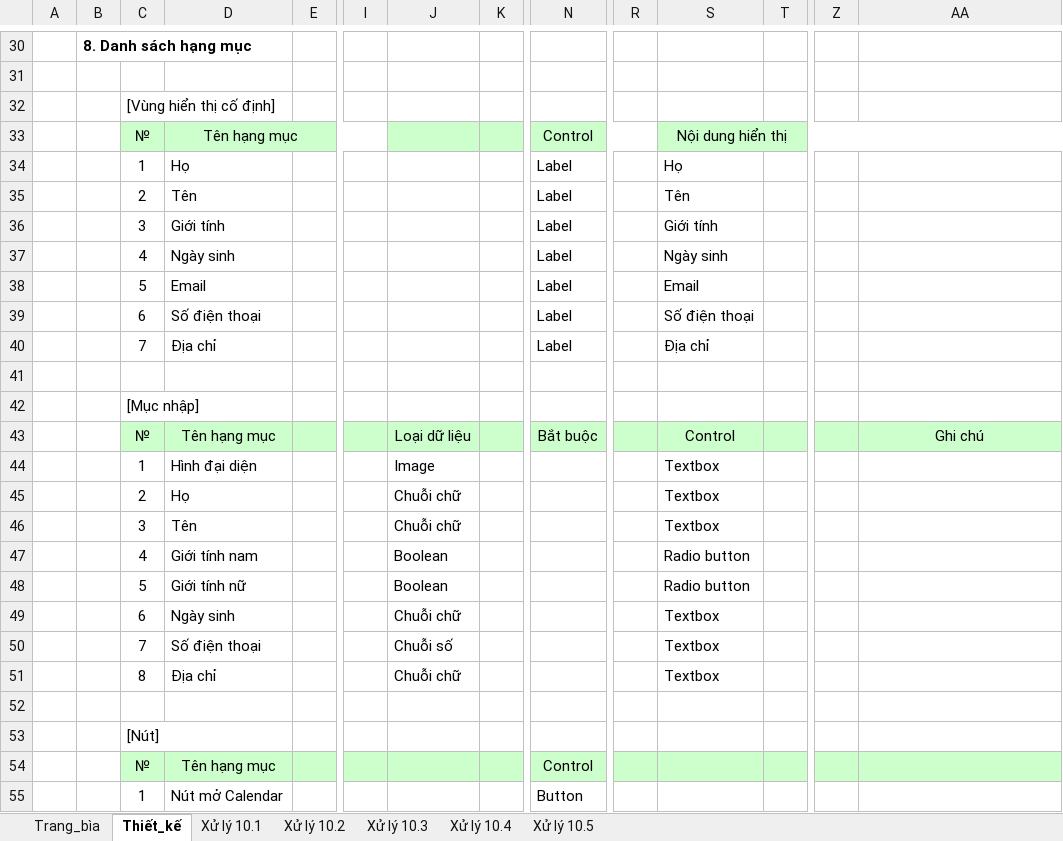
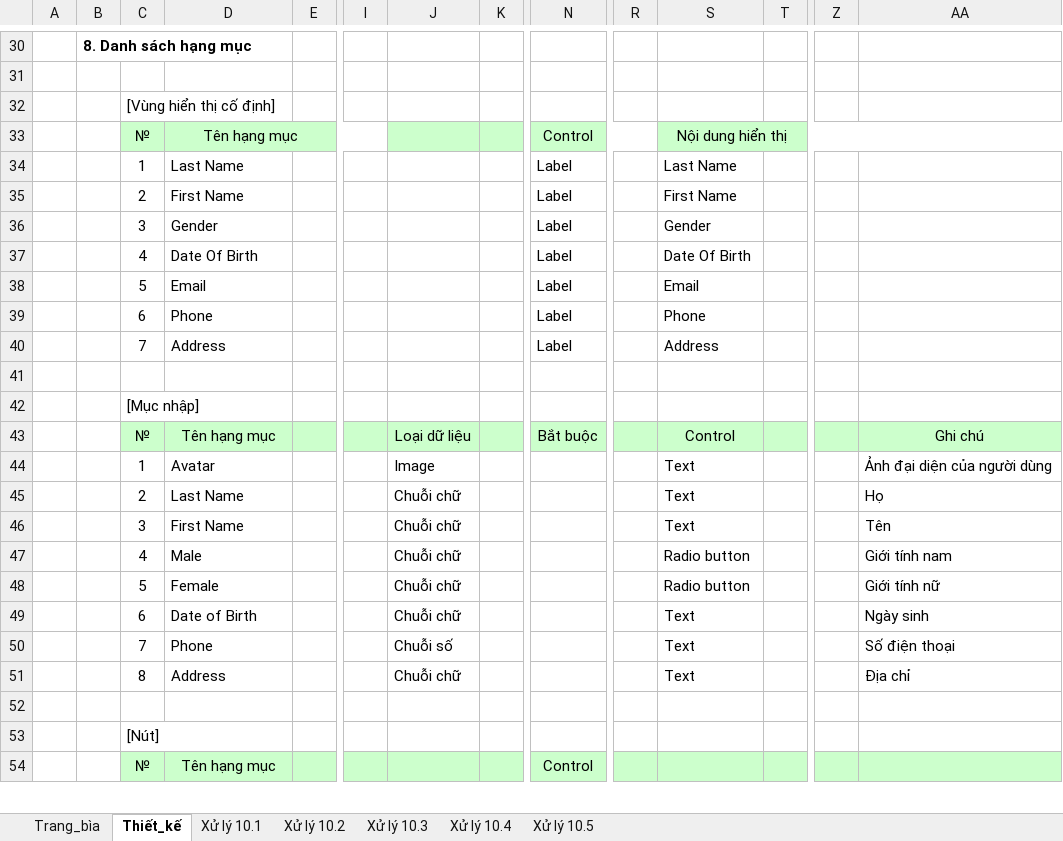
Before and after one commit to PTIT-2023/documents, an Excel workbook: Giai đoạn 2-3/TKGD_KhachHang/AOManager_ThietKeChiTiet_PersonalInfo.xlsx, sheet Thiết_kế, drawn as a sheet; only a part is shown, gaps mark what is left out; values as stored, in another font and other column widths than the file's, no borders; charts and pictures not drawn; removed rows and columns are numbered as before the commit, all else as after; rows hold the shown columns only; the diff covers the shown part only; the diff names each change by its address in the sheet, - before the commit and + after, or states it on an @@ line.

```diff
--- a/Giai đoạn 2-3/TKGD_KhachHang/AOManager_ThietKeChiTiet_PersonalInfo.xlsx (sheet Thiết_kế)
+++ b/Giai đoạn 2-3/TKGD_KhachHang/AOManager_ThietKeChiTiet_PersonalInfo.xlsx (sheet Thiết_kế)
-D34: Họ
+D34: Last Name
-S34: Họ
+S34: Last Name
-D35: Tên
+D35: First Name
-S35: Tên
+S35: First Name
-D36: Giới tính
+D36: Gender
-S36: Giới tính
+S36: Gender
-D37: Ngày sinh
+D37: Date Of Birth
-S37: Ngày sinh
+S37: Date Of Birth
-D39: Số điện thoại
+D39: Phone
-S39: Số điện thoại
+S39: Phone
-D40: Địa chỉ
+D40: Address
-S40: Địa chỉ
+S40: Address
-D44: Hình đại diện
+D44: Avatar
-S44:S46: Textbox
+S44:S46: Text
-AA44: (empty)
+AA44: Ảnh đại diện của người dùng
-D45: Họ
+D45: Last Name
-AA45: (empty)
+AA45: Họ
-D46: Tên
+D46: First Name
-AA46: (empty)
+AA46: Tên
-D47: Giới tính nam
+D47: Male
-J47:J48: Boolean
+J47:J48: Chuỗi chữ
-AA47: (empty)
+AA47: Giới tính nam
-D48: Giới tính nữ
+D48: Female
-AA48: (empty)
+AA48: Giới tính nữ
-D49: Ngày sinh
+D49: Date of Birth
-S49:S51: Textbox
+S49:S51: Text
-AA49: (empty)
+AA49: Ngày sinh
-D50: Số điện thoại
+D50: Phone
-AA50: (empty)
+AA50: Số điện thoại
-D51: Địa chỉ
+D51: Address
-AA51: (empty)
+AA51: Địa chỉ
-row 55:  |  | 1 | Nút mở Calendar |  |  |  |  | Button
```
Also changed, not shown: 1 added row and 10 edited cells elsewhere in this sheet, sheet Xử lý 10.1, sheet Xử lý 10.5, sheet Trang_bìa, sheet Xử lý 10.4, sheet Xử lý 10.3, sheet Xử lý 10.2, charts or pictures, 1 other file.
